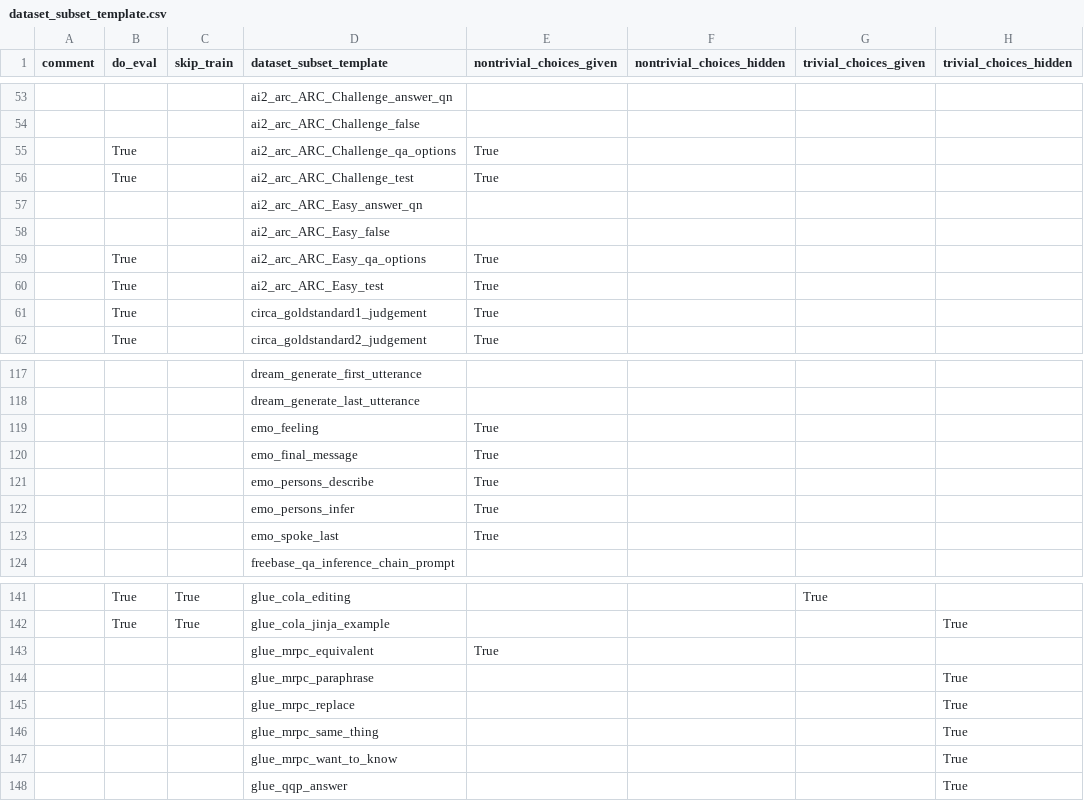
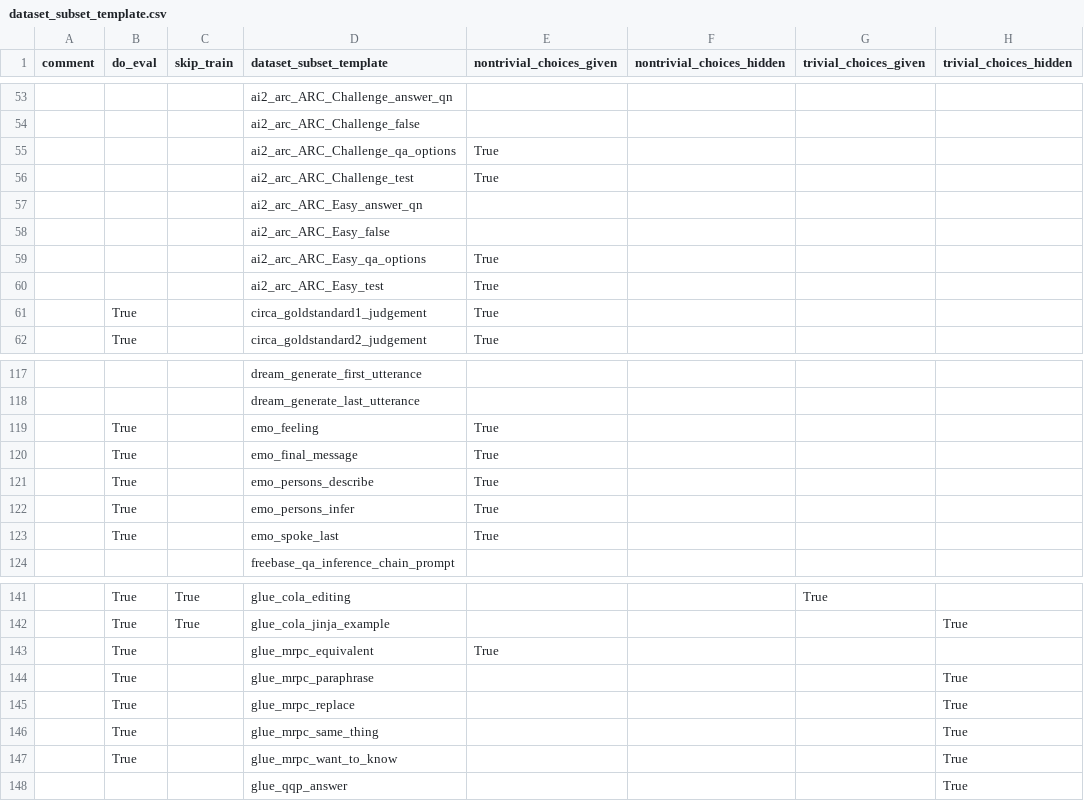
Before and after one commit to bigscience-workshop/promptsource, a CSV file: promptsource/seqio_tasks/dataset_subset_template.csv, drawn as a sheet; only a part is shown, gaps mark what is left out; the diff covers the shown part only; the diff names each change by its address in the sheet, - before the commit and + after, or states it on an @@ line.

Commit message:
updated eval sets: xsum, nq_open, emo, arc, mrpc

```diff
--- a/promptsource/seqio_tasks/dataset_subset_template.csv
+++ b/promptsource/seqio_tasks/dataset_subset_template.csv
-B55:B56 (do_eval): True
+B55:B56 (do_eval): (empty)
-B59:B60 (do_eval): True
+B59:B60 (do_eval): (empty)
-B119:B123 (do_eval): (empty)
+B119:B123 (do_eval): True
-B143:B147 (do_eval): (empty)
+B143:B147 (do_eval): True
```
Also changed, not shown: 4 added rows, 5 removed rows and 11 edited cells elsewhere in this file.
